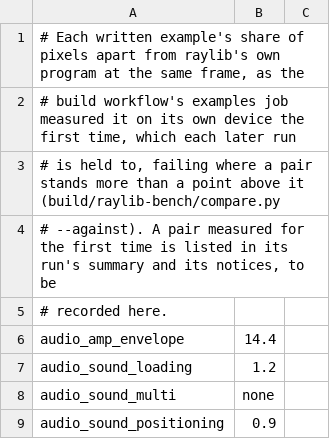
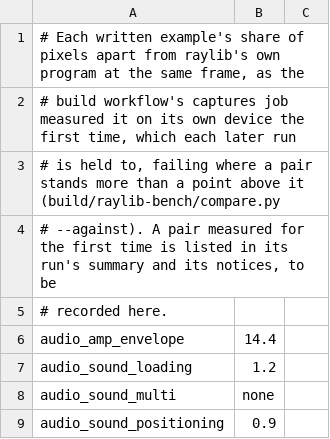
Before and after one commit to EggyStudio/3DEngine, a TSV file: 3DEngine.Examples/measured-ci.tsv, drawn as a sheet; only a part is shown.

```diff
--- a/3DEngine.Examples/measured-ci.tsv
+++ b/3DEngine.Examples/measured-ci.tsv
@@ -1,3 +1,3 @@
 # Each written example's share of pixels apart from raylib's own program at the same frame, as the
-# build workflow's examples job measured it on its own device the first time, which each later run
+# build workflow's captures job measured it on its own device the first time, which each later run
 # is held to, failing where a pair stands more than a point above it (build/raylib-bench/compare.py
```
Also changed, not shown: 19 other files.
